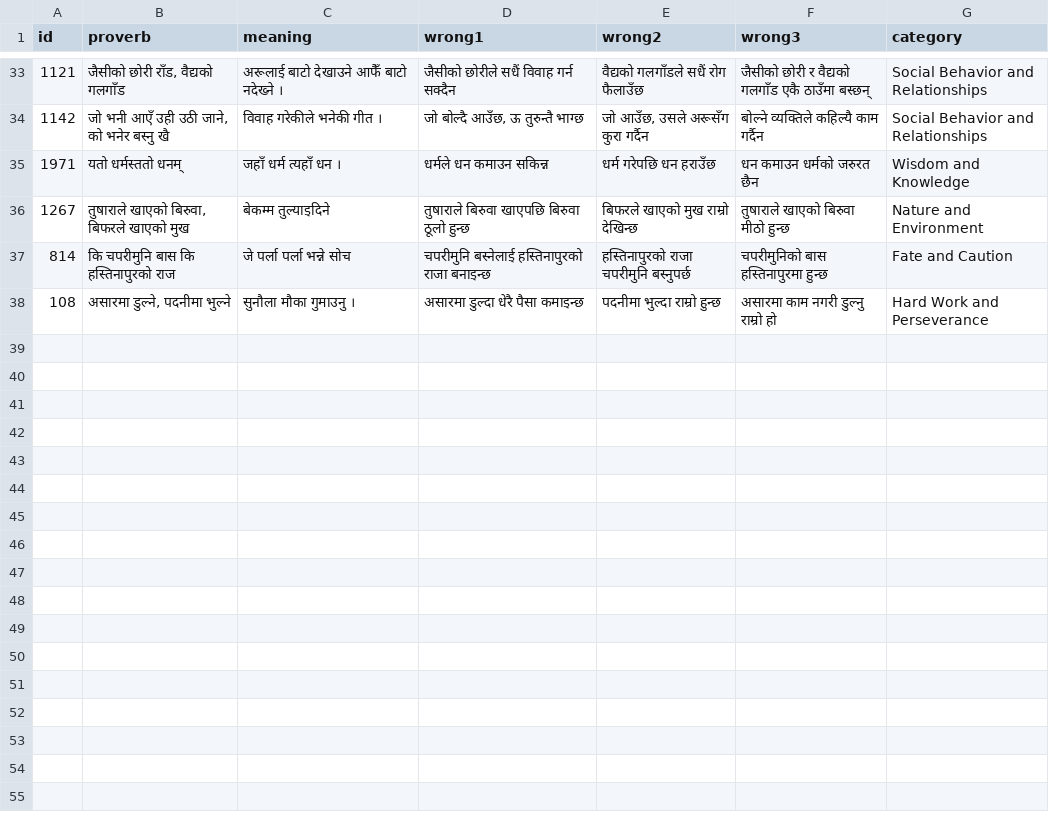
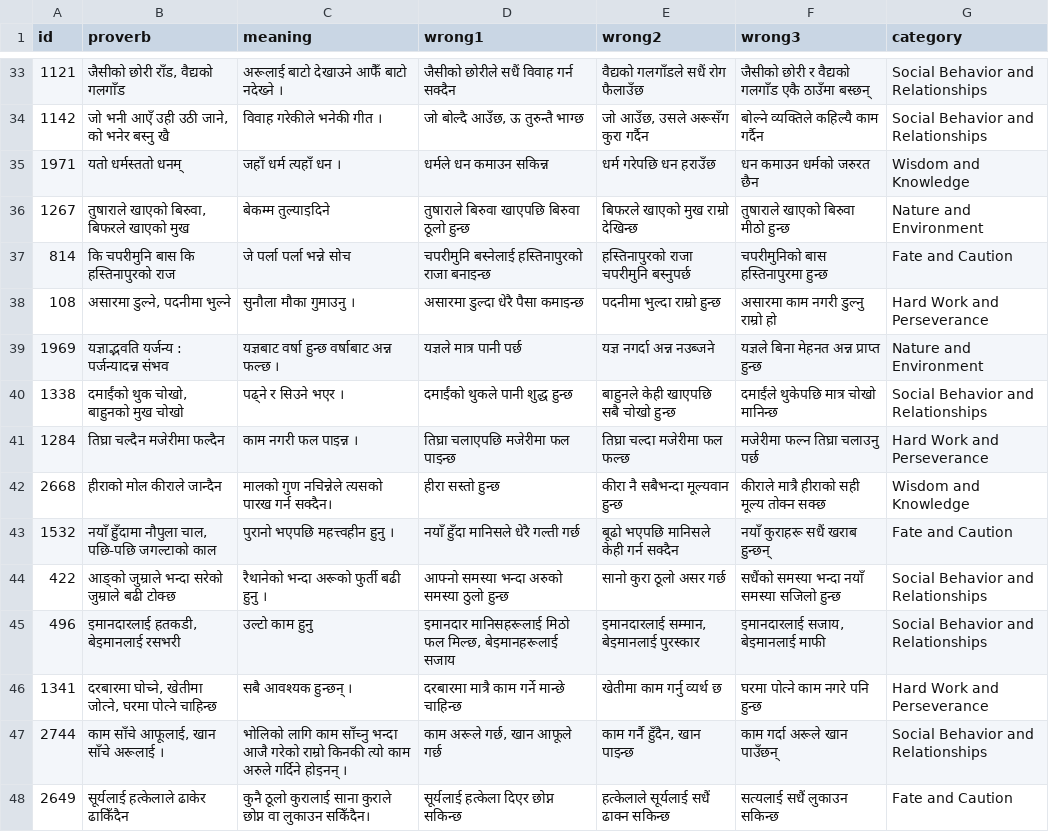
Before and after one commit to cluelesprogrammer/nepali-proverb-validator, a CSV file: jobs/74c02bfa-1a9d-4598-8685-9263491974bb/selected_answers.csv, drawn as a sheet; only a part is shown, gaps mark what is left out.

Commit message:
chore(data): session 74c02bfa-1a9d-4598-8685-9263491974bb @ 2026-07-24T12:01:55.275Z

```diff
--- a/jobs/74c02bfa-1a9d-4598-8685-9263491974bb/selected_answers.csv
+++ b/jobs/74c02bfa-1a9d-4598-8685-9263491974bb/selected_answers.csv
@@ -38 +38,11 @@
 108,"असारमा डुल्ने, पदनीमा भुल्ने",सुनौला मौका गुमाउनु ।,असारमा डुल्दा धेरै पैसा कमाइन्छ,पदनीमा भुल्दा राम्रो हुन्छ,असारमा काम नगरी डुल्नु राम्रो हो,Hard Work and Perseverance
+1969,यज्ञाद्भवति यर्जन्य : पर्जन्यादन्न संभव,यज्ञबाट वर्षा हुन्छ वर्षाबाट अन्न फल्छ ।,यज्ञले मात्र पानी पर्छ,यज्ञ नगर्दा अन्न नउब्जने,यज्ञले बिना मेहनत अन्न प्राप्त हुन्छ,Nature and Environment
+1338,"दमाईंको थुक चोखो, बाहुनको मुख चोखो",पढ्ने र सिउने भएर ।,दमाईंको थुकले पानी शुद्ध हुन्छ,बाहुनले केही खाएपछि सबै चोखो हुन्छ,दमाईंले थुकेपछि मात्र चोखो मानिन्छ,Social Behavior and Relationships
+1284,तिघ्रा चल्दैन मजेरीमा फल्दैन,काम नगरी फल पाइन्न ।,तिघ्रा चलाएपछि मजेरीमा फल पाइन्छ,तिघ्रा चल्दा मजेरीमा फल फल्छ,मजेरीमा फल्न तिघ्रा चलाउनु पर्छ,Hard Work and Perseverance
+2668,हीराको मोल कीराले जान्दैन,मालको गुण नचिन्नेले त्यसको पारख गर्न सक्दैन।,हीरा सस्तो हुन्छ,कीरा नै सबैभन्दा मूल्यवान हुन्छ,कीराले मात्रै हीराको सही मूल्य तोक्न सक्छ,Wisdom and Knowledge
+1532,"नयाँ हुँदामा नौपुला चाल, पछि-पछि जगल्टाको काल",पुरानो भएपछि महत्त्वहीन हुनु ।,नयाँ हुँदा मानिसले धेरै गल्ती गर्छ,बूढो भएपछि मानिसले केही गर्न सक्दैन,नयाँ कुराहरू सधैं खराब हुन्छन्,Fate and Caution
+422,आङ्को जुम्राले भन्दा सरेको जुम्राले बढी टोक्छ,रैथानेको भन्दा अरूको फुर्ती बढी हुनु ।,आफ्नो समस्या भन्दा अरुको समस्या ठुलो हुन्छ,सानो कुरा ठूलो असर गर्छ,सधैंको समस्या भन्दा नयाँ समस्या सजिलो हुन्छ,Social Behavior and Relationships
+496,"इमानदारलाई हतकडी, बेइमानलाई रसभरी",उल्टो काम हुनु,"इमानदार मानिसहरूलाई मिठो फल मिल्छ, बेइमानहरूलाई सजाय","इमानदारलाई सम्मान, बेइमानलाई पुरस्कार","इमानदारलाई सजाय, बेइमानलाई माफी",Social Behavior and Relationships
+1341,"दरबारमा घोच्ने, खेतीमा जोत्ने, घरमा पोत्ने चाहिन्छ",सबै आवश्यक हुन्छन् ।,दरबारमा मात्रै काम गर्ने मान्छे चाहिन्छ,खेतीमा काम गर्नु व्यर्थ छ,घरमा पोत्ने काम नगरे पनि हुन्छ,Hard Work and Perseverance
+2744,"काम साँचे आफूलाई, खान साँचे अरूलाई ।",भोलिको लागि काम साँच्नु भन्दा आजै गरेको राम्रो किनकी त्यो काम अरुले गर्दिने होइनन् ।,"काम अरूले गर्छ, खान आफूले गर्छ","काम गर्नै हुँदैन, खान पाइन्छ",काम गर्दा अरूले खान पाउँछन्,Social Behavior and Relationships
+2649,सूर्यलाई हत्केलाले ढाकेर ढाकिँदैन,कुनै ठूलो कुरालाई साना कुराले छोप्न वा लुकाउन सकिँदैन।,सूर्यलाई हत्केला दिएर छोप्न सकिन्छ,हत्केलाले सूर्यलाई सधैं ढाक्न सकिन्छ,सत्यलाई सधैं लुकाउन सकिन्छ,Fate and Caution
```
